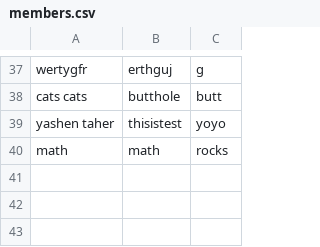
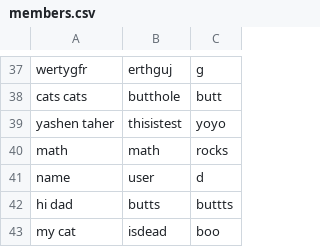
Before and after one commit to YashenTaher/Website-Assignment-Comp-206, a CSV file: cgi-bin/members.csv, drawn as a sheet; only a part is shown, gaps mark what is left out.

```diff
--- a/cgi-bin/members.csv
+++ b/cgi-bin/members.csv
@@ -40 +40,4 @@ yashen taher,thisistest,yoyo
 math,math,rocks
+name,user,d
+hi dad,butts,buttts
+my cat,isdead,boo
```
Also changed, not shown: cgi-bin/LoggedIn.csv, 23 other files.
